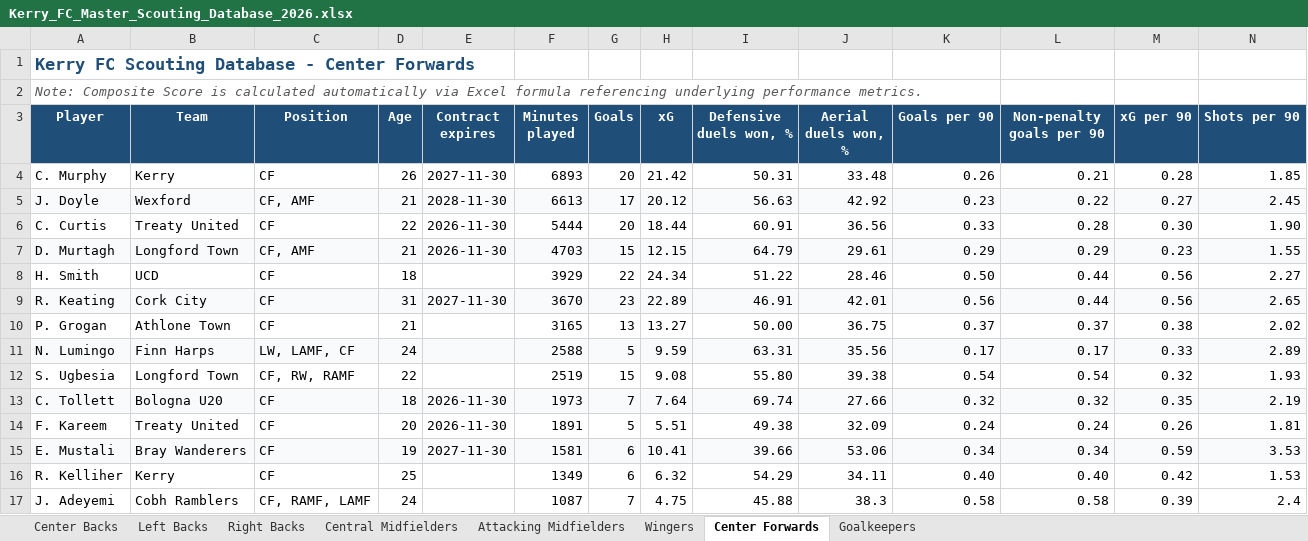
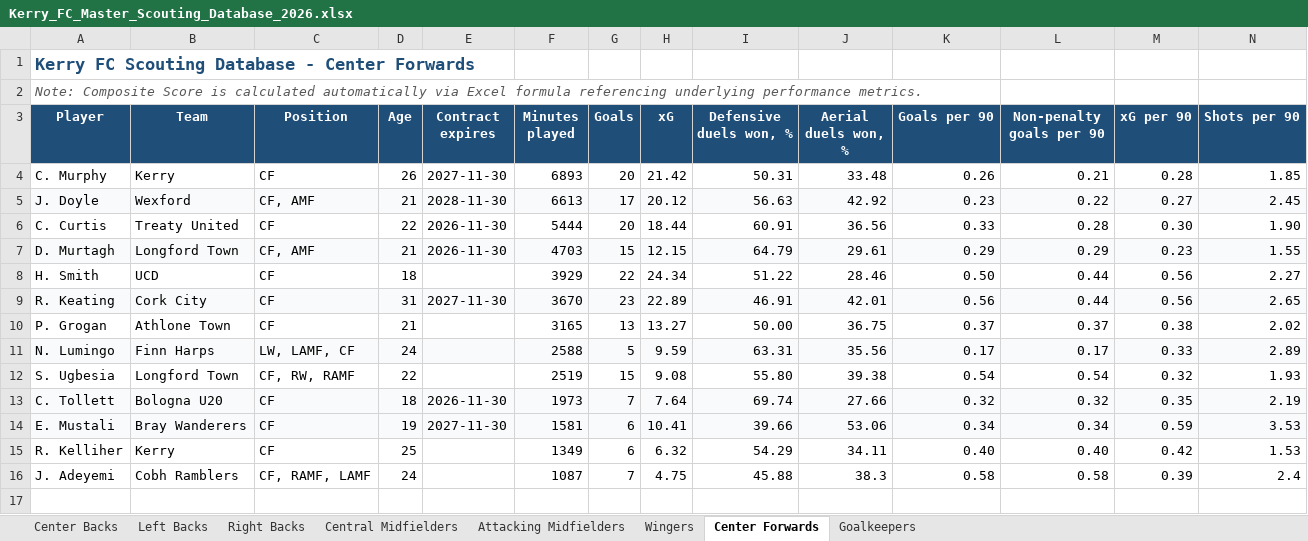
Before and after one commit to coachcollopy-eng/kerry-fc-scouting, an Excel workbook: Kerry_FC_Master_Scouting_Database_2026.xlsx, sheet Center Forwards, drawn as a sheet; only a part is shown; values as stored, in another font and other column widths than the file's, no borders; rows hold the shown columns only; the diff names each change by its address in the sheet, - before the commit and + after, or states it on an @@ line.

```diff
--- a/Kerry_FC_Master_Scouting_Database_2026.xlsx (sheet Center Forwards)
+++ b/Kerry_FC_Master_Scouting_Database_2026.xlsx (sheet Center Forwards)
-row 14: F. Kareem | Treaty United | CF | 20 | 2026-11-30 | 1891 | 5 | 5.51 | 49.38 | 32.09 | 0.24 | 0.24 | 0.26 | 1.81
```
Also changed, not shown: sheet Wingers, sheet Central Midfielders, sheet Center Backs, formulas that keep their value.
